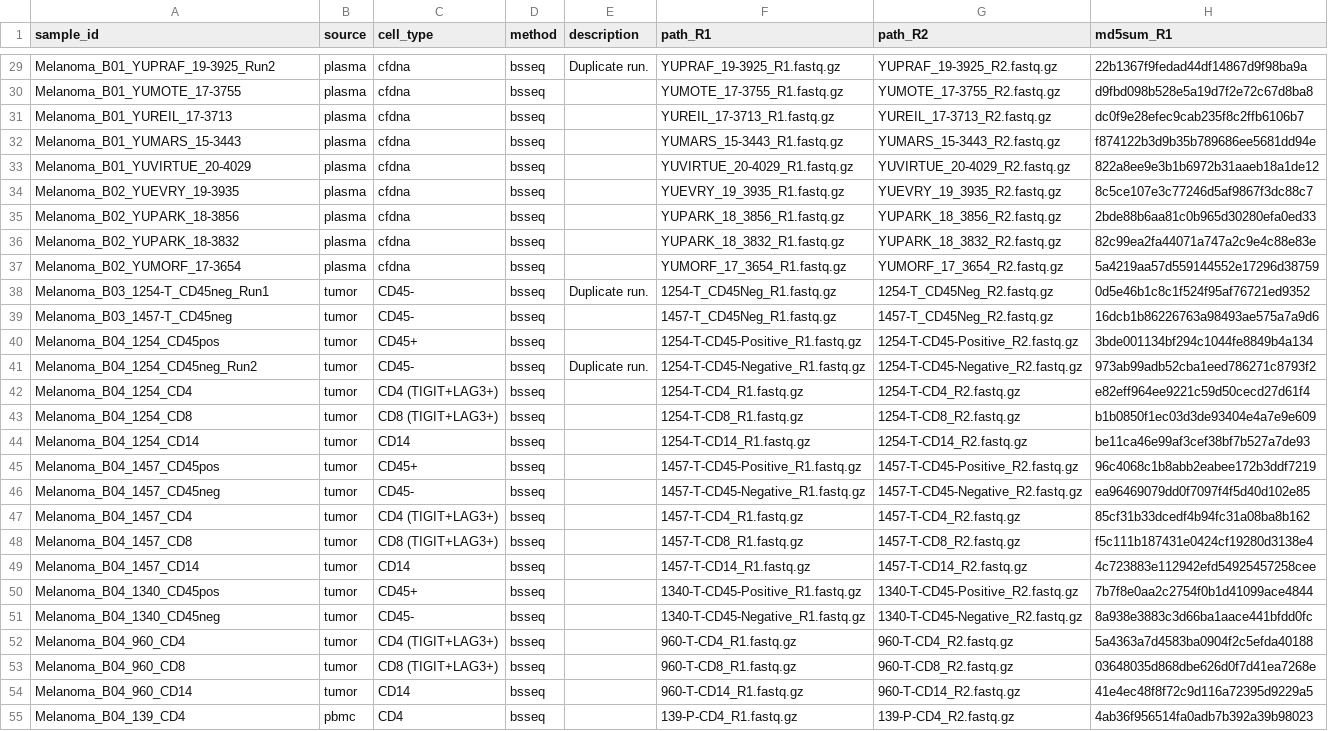
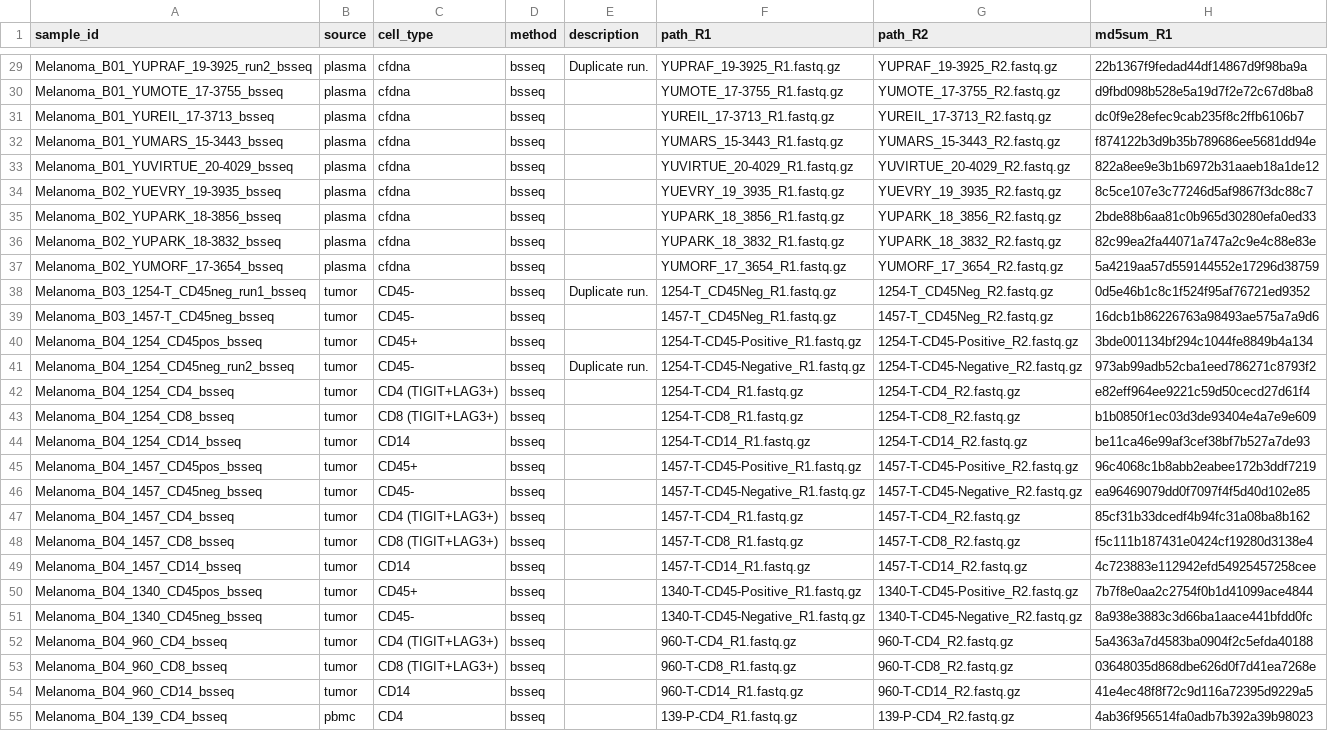
Before and after one commit to semenko/liquid-cell-atlas, a CSV file: data/melanoma.csv, drawn as a sheet; only a part is shown, gaps mark what is left out; the diff covers the shown part only; the diff names each change by its address in the sheet, - before the commit and + after, or states it on an @@ line.

Commit message:
rename melanoma too

```diff
--- a/data/melanoma.csv
+++ b/data/melanoma.csv
-A29 (sample_id): Melanoma_B01_YUPRAF_19-3925_Run2
+A29 (sample_id): Melanoma_B01_YUPRAF_19-3925_run2_bsseq
-A30 (sample_id): Melanoma_B01_YUMOTE_17-3755
+A30 (sample_id): Melanoma_B01_YUMOTE_17-3755_bsseq
-A31 (sample_id): Melanoma_B01_YUREIL_17-3713
+A31 (sample_id): Melanoma_B01_YUREIL_17-3713_bsseq
-A32 (sample_id): Melanoma_B01_YUMARS_15-3443
+A32 (sample_id): Melanoma_B01_YUMARS_15-3443_bsseq
-A33 (sample_id): Melanoma_B01_YUVIRTUE_20-4029
+A33 (sample_id): Melanoma_B01_YUVIRTUE_20-4029_bsseq
-A34 (sample_id): Melanoma_B02_YUEVRY_19-3935
+A34 (sample_id): Melanoma_B02_YUEVRY_19-3935_bsseq
-A35 (sample_id): Melanoma_B02_YUPARK_18-3856
+A35 (sample_id): Melanoma_B02_YUPARK_18-3856_bsseq
-A36 (sample_id): Melanoma_B02_YUPARK_18-3832
+A36 (sample_id): Melanoma_B02_YUPARK_18-3832_bsseq
-A37 (sample_id): Melanoma_B02_YUMORF_17-3654
+A37 (sample_id): Melanoma_B02_YUMORF_17-3654_bsseq
-A38 (sample_id): Melanoma_B03_1254-T_CD45neg_Run1
+A38 (sample_id): Melanoma_B03_1254-T_CD45neg_run1_bsseq
-A39 (sample_id): Melanoma_B03_1457-T_CD45neg
+A39 (sample_id): Melanoma_B03_1457-T_CD45neg_bsseq
-A40 (sample_id): Melanoma_B04_1254_CD45pos
+A40 (sample_id): Melanoma_B04_1254_CD45pos_bsseq
-A41 (sample_id): Melanoma_B04_1254_CD45neg_Run2
+A41 (sample_id): Melanoma_B04_1254_CD45neg_run2_bsseq
-A42 (sample_id): Melanoma_B04_1254_CD4
+A42 (sample_id): Melanoma_B04_1254_CD4_bsseq
-A43 (sample_id): Melanoma_B04_1254_CD8
+A43 (sample_id): Melanoma_B04_1254_CD8_bsseq
-A44 (sample_id): Melanoma_B04_1254_CD14
+A44 (sample_id): Melanoma_B04_1254_CD14_bsseq
-A45 (sample_id): Melanoma_B04_1457_CD45pos
+A45 (sample_id): Melanoma_B04_1457_CD45pos_bsseq
-A46 (sample_id): Melanoma_B04_1457_CD45neg
+A46 (sample_id): Melanoma_B04_1457_CD45neg_bsseq
-A47 (sample_id): Melanoma_B04_1457_CD4
+A47 (sample_id): Melanoma_B04_1457_CD4_bsseq
-A48 (sample_id): Melanoma_B04_1457_CD8
+A48 (sample_id): Melanoma_B04_1457_CD8_bsseq
-A49 (sample_id): Melanoma_B04_1457_CD14
+A49 (sample_id): Melanoma_B04_1457_CD14_bsseq
-A50 (sample_id): Melanoma_B04_1340_CD45pos
+A50 (sample_id): Melanoma_B04_1340_CD45pos_bsseq
-A51 (sample_id): Melanoma_B04_1340_CD45neg
+A51 (sample_id): Melanoma_B04_1340_CD45neg_bsseq
-A52 (sample_id): Melanoma_B04_960_CD4
+A52 (sample_id): Melanoma_B04_960_CD4_bsseq
-A53 (sample_id): Melanoma_B04_960_CD8
+A53 (sample_id): Melanoma_B04_960_CD8_bsseq
-A54 (sample_id): Melanoma_B04_960_CD14
+A54 (sample_id): Melanoma_B04_960_CD14_bsseq
-A55 (sample_id): Melanoma_B04_139_CD4
+A55 (sample_id): Melanoma_B04_139_CD4_bsseq
```
Also changed, not shown: 130 edited cells elsewhere in this file.
